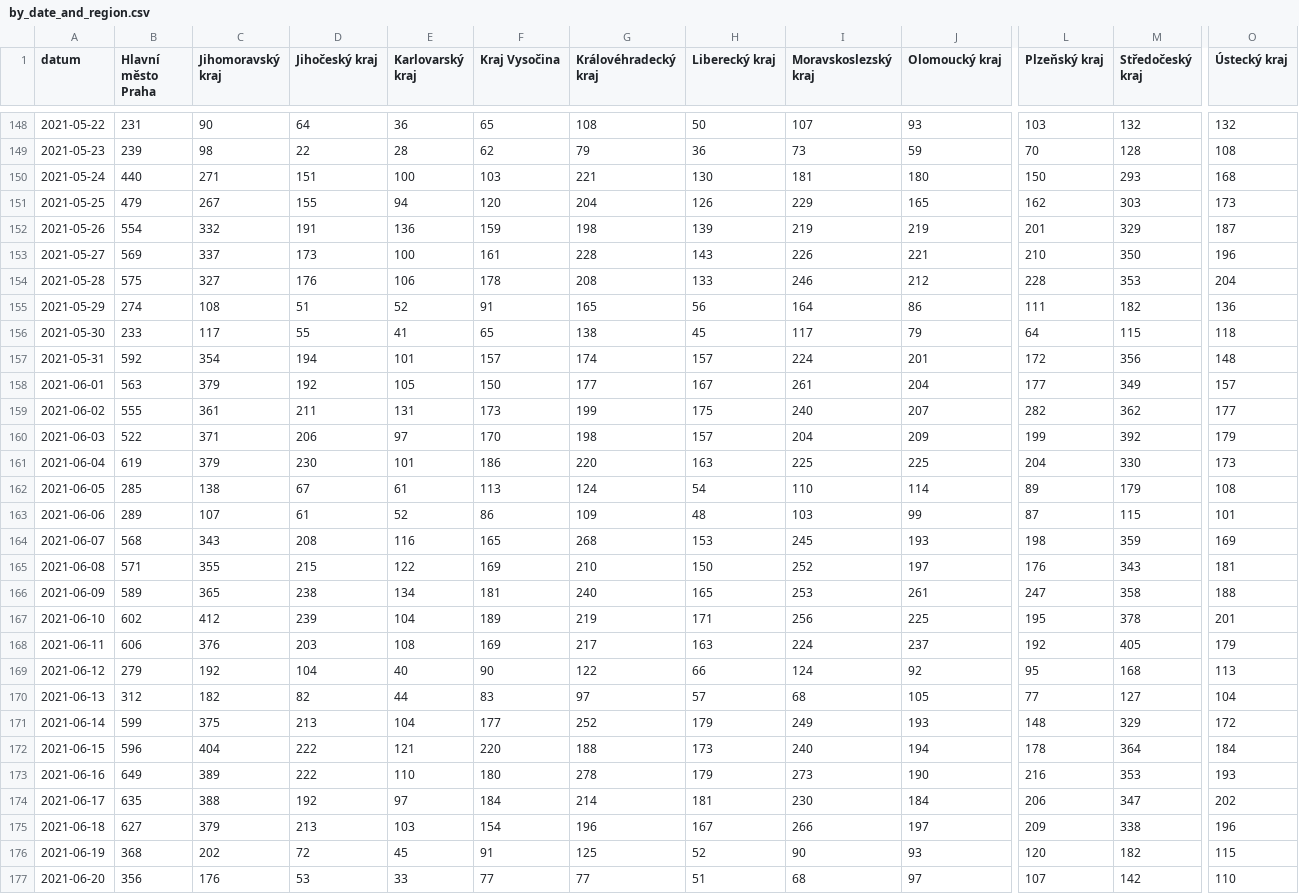
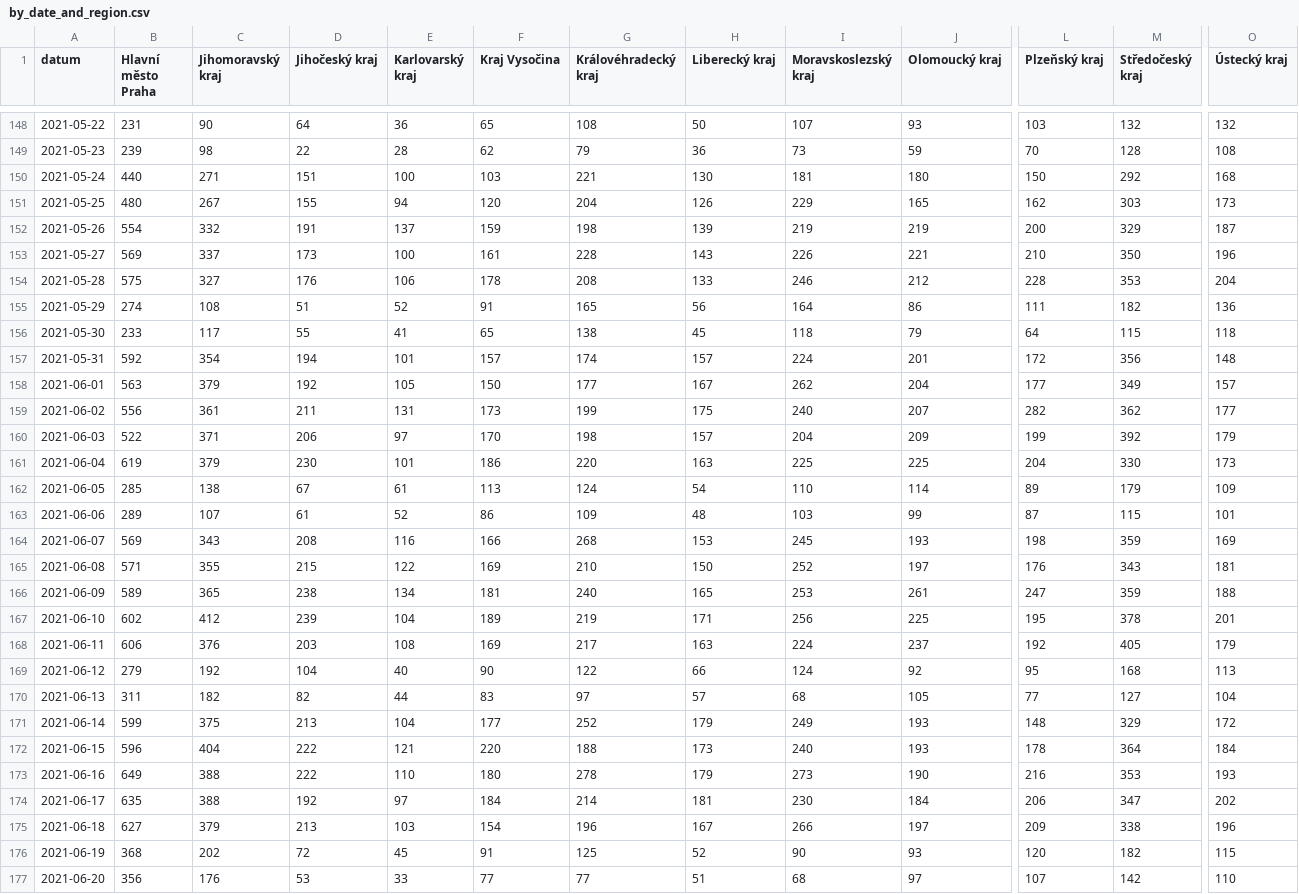
Before and after one commit to vykend/COVID19-Vaccination-Czechia, a CSV file: by_date_and_region.csv, drawn as a sheet; only a part is shown, gaps mark what is left out; the diff covers the shown part only; the diff names each change by its address in the sheet, - before the commit and + after, or states it on an @@ line.

```diff
--- a/by_date_and_region.csv
+++ b/by_date_and_region.csv
-M150 (Středočeský kraj): 293
+M150 (Středočeský kraj): 292
-B151 (Hlavní město Praha): 479
+B151 (Hlavní město Praha): 480
-E152 (Karlovarský kraj): 136
+E152 (Karlovarský kraj): 137
-L152 (Plzeňský kraj): 201
+L152 (Plzeňský kraj): 200
-I156 (Moravskoslezský kraj): 117
+I156 (Moravskoslezský kraj): 118
-I158 (Moravskoslezský kraj): 261
+I158 (Moravskoslezský kraj): 262
-B159 (Hlavní město Praha): 555
+B159 (Hlavní město Praha): 556
-O162 (Ústecký kraj): 108
+O162 (Ústecký kraj): 109
-B164 (Hlavní město Praha): 568
+B164 (Hlavní město Praha): 569
-F164 (Kraj Vysočina): 165
+F164 (Kraj Vysočina): 166
-M166 (Středočeský kraj): 358
+M166 (Středočeský kraj): 359
-B170 (Hlavní město Praha): 312
+B170 (Hlavní město Praha): 311
-J172 (Olomoucký kraj): 194
+J172 (Olomoucký kraj): 193
-C173 (Jihomoravský kraj): 389
+C173 (Jihomoravský kraj): 388
```
Also changed, not shown: 1 added row and 93 edited cells elsewhere in this file, aggregation.csv, by_manufacturer.csv, 1 other file.
